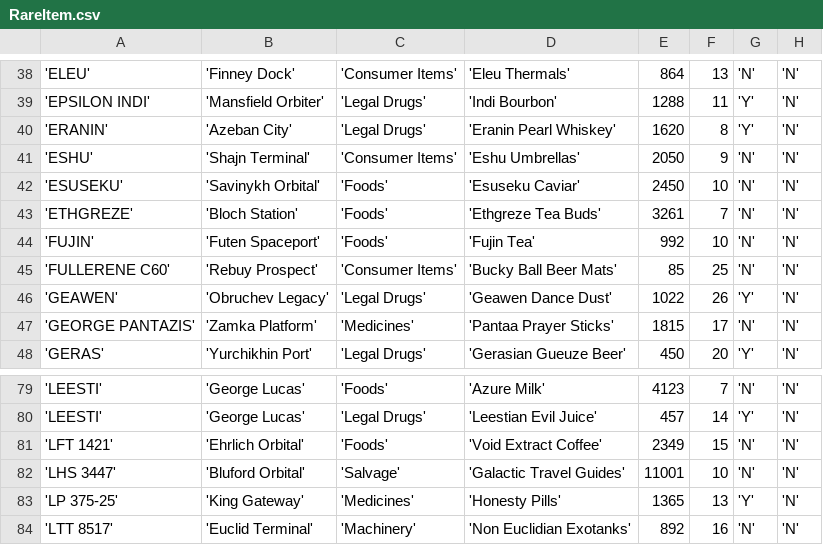
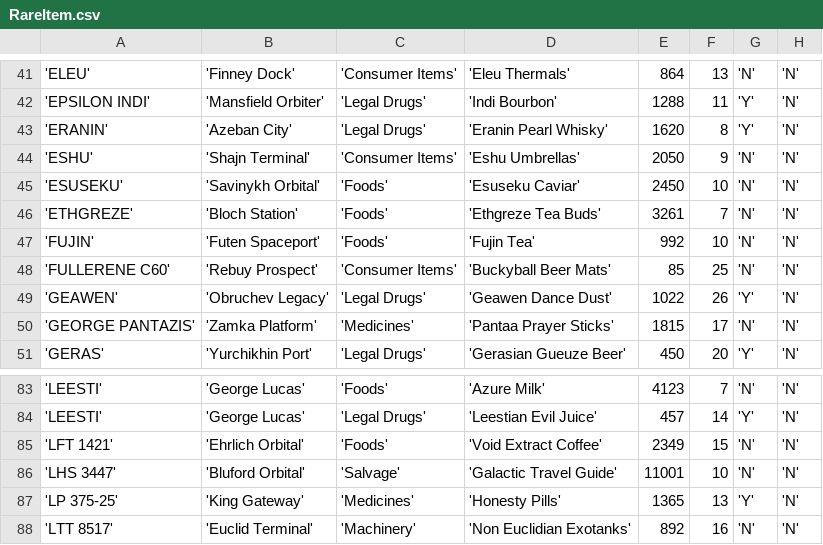
Before and after one commit to eyeonus/Trade-Dangerous, a CSV file: data/RareItem.csv, drawn as a sheet; only a part is shown, gaps mark what is left out; the diff covers the shown part only.

```diff
--- a/data/RareItem.csv
+++ b/data/RareItem.csv
@@ -39,3 +42,3 @@
 'EPSILON INDI','Mansfield Orbiter','Legal Drugs','Indi Bourbon',1288,11,'Y','N'
-'ERANIN','Azeban City','Legal Drugs','Eranin Pearl Whiskey',1620,8,'Y','N'
+'ERANIN','Azeban City','Legal Drugs','Eranin Pearl Whisky',1620,8,'Y','N'
 'ESHU','Shajn Terminal','Consumer Items','Eshu Umbrellas',2050,9,'N','N'
@@ -44,3 +47,3 @@
 'FUJIN','Futen Spaceport','Foods','Fujin Tea',992,10,'N','N'
-'FULLERENE C60','Rebuy Prospect','Consumer Items','Bucky Ball Beer Mats',85,25,'N','N'
+'FULLERENE C60','Rebuy Prospect','Consumer Items','Buckyball Beer Mats',85,25,'N','N'
 'GEAWEN','Obruchev Legacy','Legal Drugs','Geawen Dance Dust',1022,26,'Y','N'
@@ -81,3 +85,3 @@
 'LFT 1421','Ehrlich Orbital','Foods','Void Extract Coffee',2349,15,'N','N'
-'LHS 3447','Bluford Orbital','Salvage','Galactic Travel Guides',11001,10,'N','N'
+'LHS 3447','Bluford Orbital','Salvage','Galactic Travel Guide',11001,10,'N','N'
 'LP 375-25','King Gateway','Medicines','Honesty Pills',1365,13,'Y','N'
```
Also changed, not shown: 5 added rows and 17 edited cells elsewhere in this file.
